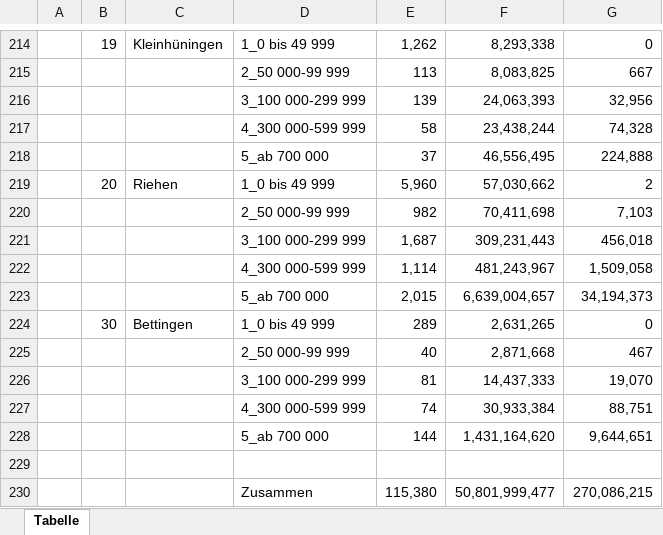
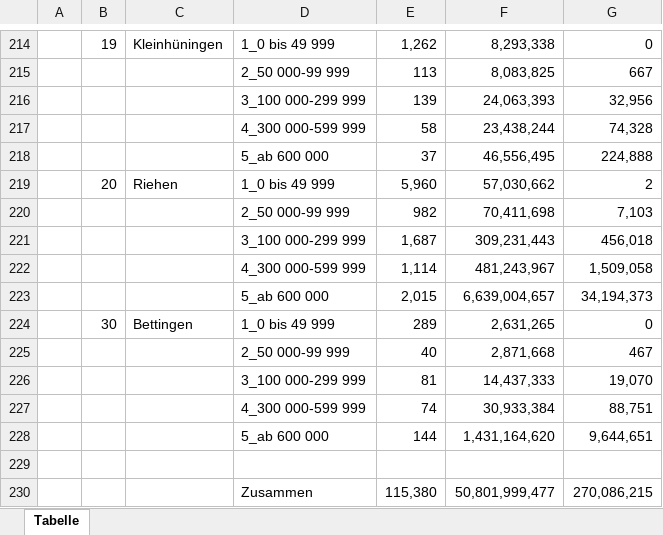
Before and after one commit to DataScienceForGood/TaxationInequality, an Excel workbook: data/Steuern_Klassen_Wohnviertel.xlsx, sheet Tabelle, drawn as a sheet; only a part is shown, gaps mark what is left out; values as stored, in another font and other column widths than the file's, no borders; the diff covers the shown part only; the diff names each change by its address in the sheet, - before the commit and + after, or states it on an @@ line.

```diff
--- a/data/Steuern_Klassen_Wohnviertel.xlsx (sheet Tabelle)
+++ b/data/Steuern_Klassen_Wohnviertel.xlsx (sheet Tabelle)
-D218: 5_ab 700 000
+D218: 5_ab 600 000
-D223: 5_ab 700 000
+D223: 5_ab 600 000
-D228: 5_ab 700 000
+D228: 5_ab 600 000
```
Also changed, not shown: 18 edited cells elsewhere in this sheet.
